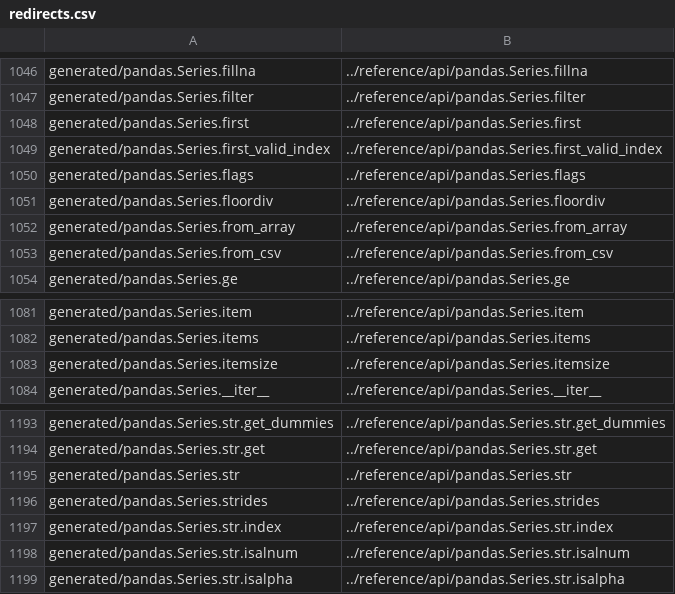
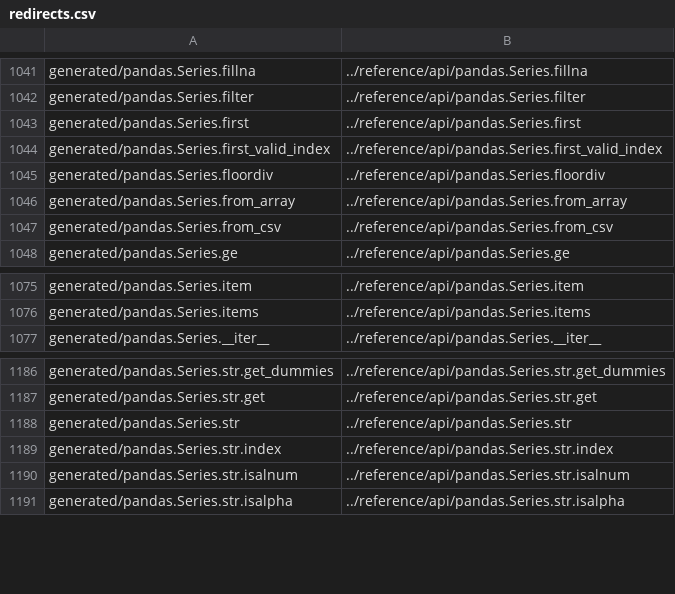
Before and after one commit to mobogaqc/pandas, a CSV file: doc/redirects.csv, drawn as a sheet; only a part is shown, gaps mark what is left out; the diff covers the shown part only.

Commit message:
DEPR: remove itemsize, data, base, flags, strides (#29918)

```diff
--- a/doc/redirects.csv
+++ b/doc/redirects.csv
@@ -1049,3 +1044,2 @@ generated/pandas.Series.first,../reference/api/pandas.Series.first
 generated/pandas.Series.first_valid_index,../reference/api/pandas.Series.first_valid_index
-generated/pandas.Series.flags,../reference/api/pandas.Series.flags
 generated/pandas.Series.floordiv,../reference/api/pandas.Series.floordiv
@@ -1082,3 +1076,2 @@ generated/pandas.Series.item,../reference/api/pandas.Series.item
 generated/pandas.Series.items,../reference/api/pandas.Series.items
-generated/pandas.Series.itemsize,../reference/api/pandas.Series.itemsize
 generated/pandas.Series.__iter__,../reference/api/pandas.Series.__iter__
@@ -1195,3 +1188,2 @@ generated/pandas.Series.str.get,../reference/api/pandas.Series.str.get
 generated/pandas.Series.str,../reference/api/pandas.Series.str
-generated/pandas.Series.strides,../reference/api/pandas.Series.strides
 generated/pandas.Series.str.index,../reference/api/pandas.Series.str.index
```
Also changed, not shown: 5 removed rows elsewhere in this file, 11 other files.
